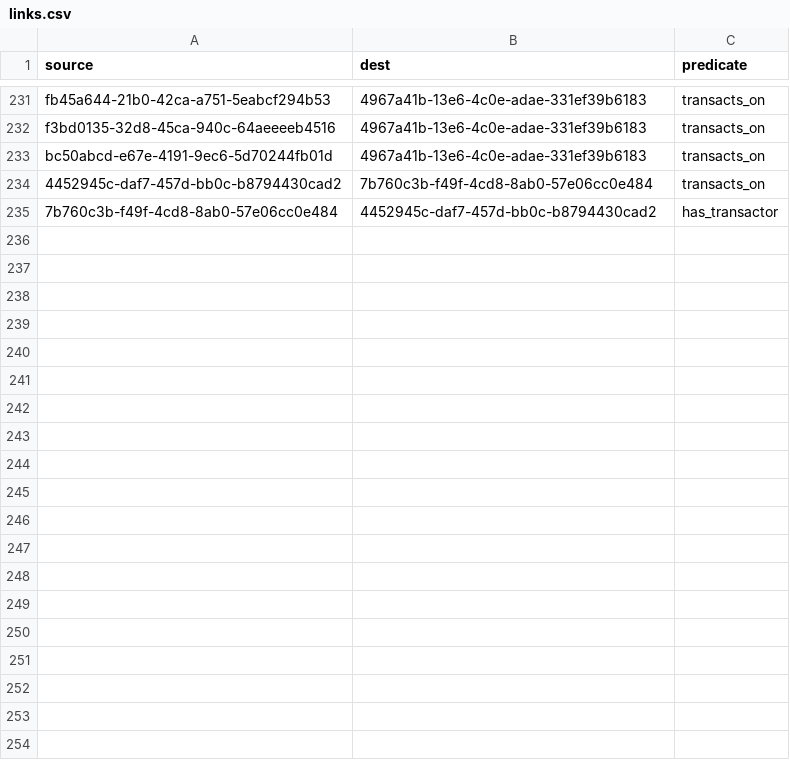
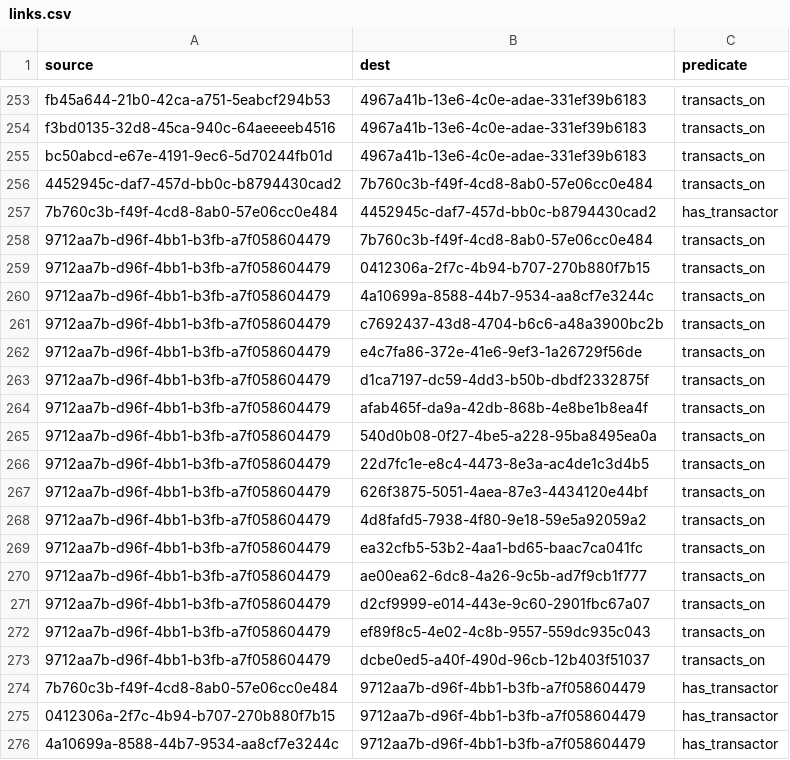
Before and after one commit to simulacrumb-glm/treegraph-graph, a CSV file: poc/links.csv, drawn as a sheet; only a part is shown, gaps mark what is left out; the diff covers the shown part only.

```diff
--- a/poc/links.csv
+++ b/poc/links.csv
@@ -235 +257,20 @@ bc50abcd-e67e-4191-9ec6-5d70244fb01d|4967a41b-13e6-4c0e-adae-331ef39b6183|transa
 7b760c3b-f49f-4cd8-8ab0-57e06cc0e484|4452945c-daf7-457d-bb0c-b8794430cad2|has_transactor
+9712aa7b-d96f-4bb1-b3fb-a7f058604479|7b760c3b-f49f-4cd8-8ab0-57e06cc0e484|transacts_on
+9712aa7b-d96f-4bb1-b3fb-a7f058604479|0412306a-2f7c-4b94-b707-270b880f7b15|transacts_on
+9712aa7b-d96f-4bb1-b3fb-a7f058604479|4a10699a-8588-44b7-9534-aa8cf7e3244c|transacts_on
+9712aa7b-d96f-4bb1-b3fb-a7f058604479|c7692437-43d8-4704-b6c6-a48a3900bc2b|transacts_on
+9712aa7b-d96f-4bb1-b3fb-a7f058604479|e4c7fa86-372e-41e6-9ef3-1a26729f56de|transacts_on
+9712aa7b-d96f-4bb1-b3fb-a7f058604479|d1ca7197-dc59-4dd3-b50b-dbdf2332875f|transacts_on
+9712aa7b-d96f-4bb1-b3fb-a7f058604479|afab465f-da9a-42db-868b-4e8be1b8ea4f|transacts_on
+9712aa7b-d96f-4bb1-b3fb-a7f058604479|540d0b08-0f27-4be5-a228-95ba8495ea0a|transacts_on
+9712aa7b-d96f-4bb1-b3fb-a7f058604479|22d7fc1e-e8c4-4473-8e3a-ac4de1c3d4b5|transacts_on
+9712aa7b-d96f-4bb1-b3fb-a7f058604479|626f3875-5051-4aea-87e3-4434120e44bf|transacts_on
+9712aa7b-d96f-4bb1-b3fb-a7f058604479|4d8fafd5-7938-4f80-9e18-59e5a92059a2|transacts_on
+9712aa7b-d96f-4bb1-b3fb-a7f058604479|ea32cfb5-53b2-4aa1-bd65-baac7ca041fc|transacts_on
+9712aa7b-d96f-4bb1-b3fb-a7f058604479|ae00ea62-6dc8-4a26-9c5b-ad7f9cb1f777|transacts_on
+9712aa7b-d96f-4bb1-b3fb-a7f058604479|d2cf9999-e014-443e-9c60-2901fbc67a07|transacts_on
+9712aa7b-d96f-4bb1-b3fb-a7f058604479|ef89f8c5-4e02-4c8b-9557-559dc935c043|transacts_on
+9712aa7b-d96f-4bb1-b3fb-a7f058604479|dcbe0ed5-a40f-490d-96cb-12b403f51037|transacts_on
+7b760c3b-f49f-4cd8-8ab0-57e06cc0e484|9712aa7b-d96f-4bb1-b3fb-a7f058604479|has_transactor
+0412306a-2f7c-4b94-b707-270b880f7b15|9712aa7b-d96f-4bb1-b3fb-a7f058604479|has_transactor
+4a10699a-8588-44b7-9534-aa8cf7e3244c|9712aa7b-d96f-4bb1-b3fb-a7f058604479|has_transactor
```
Also changed, not shown: 35 added rows elsewhere in this file, poc/nodes.csv, 33 other files.
